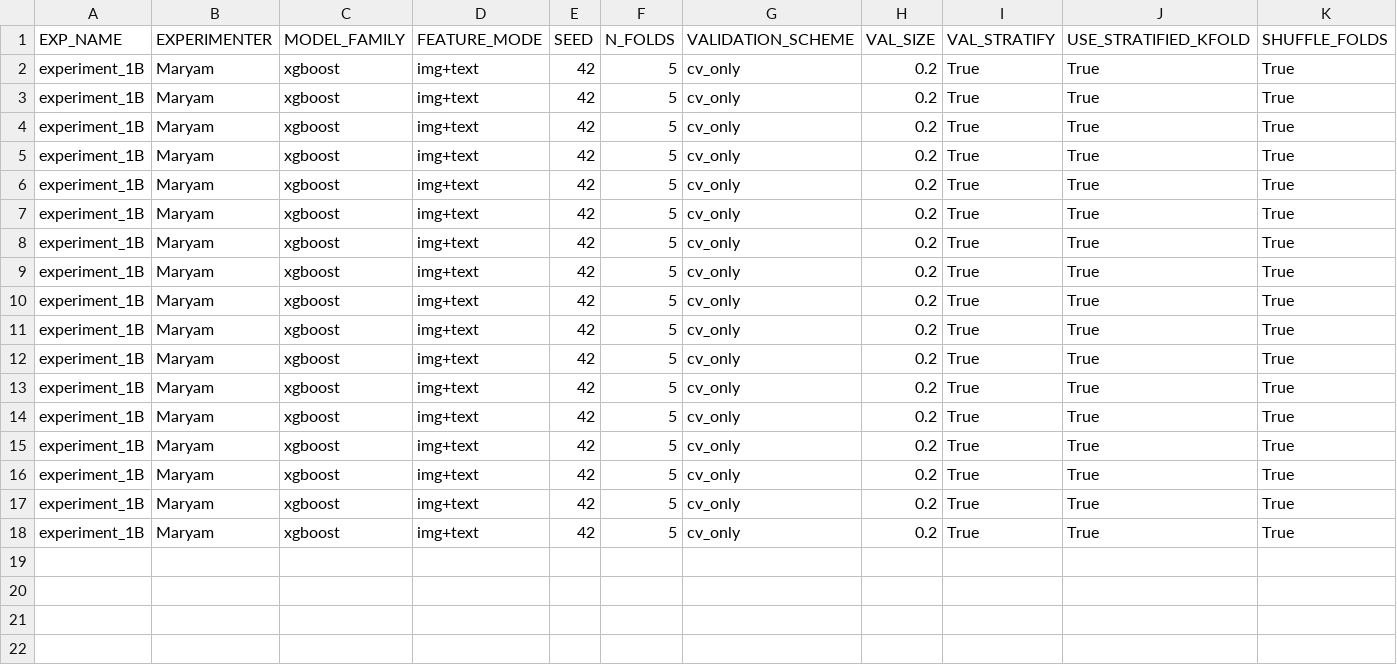
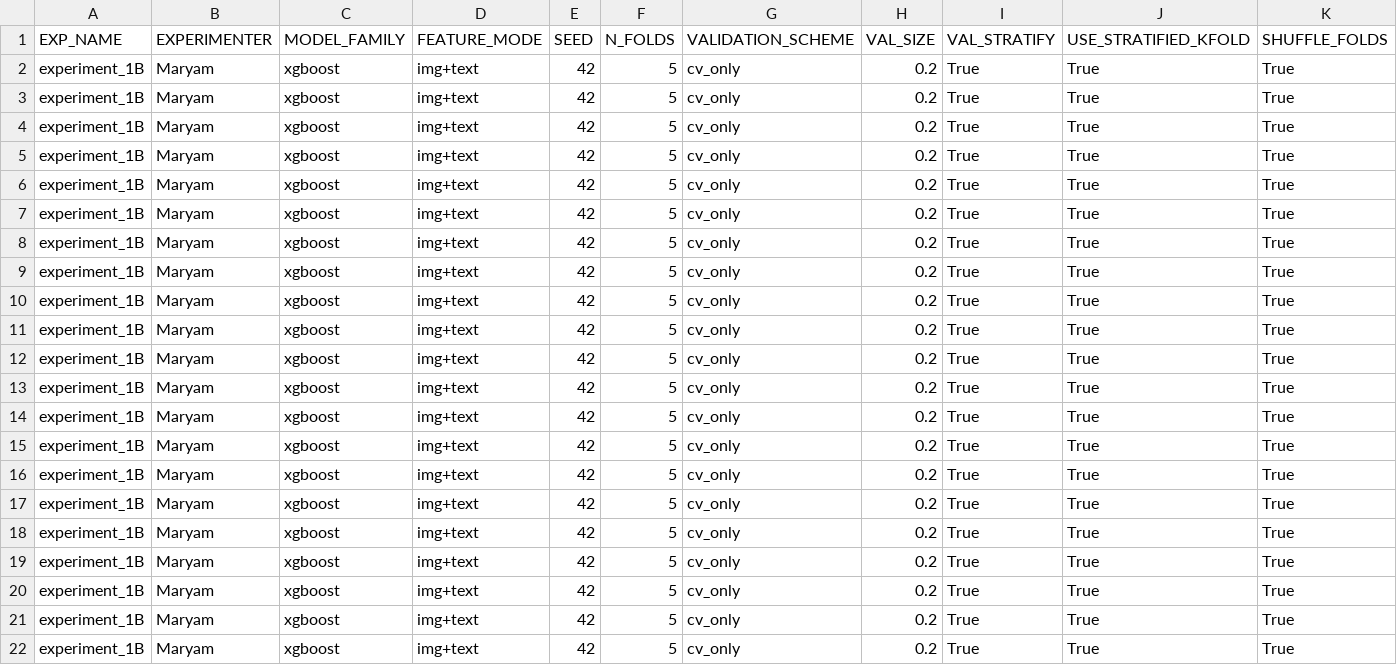
Before and after one commit to z-aqib/ml-competition, a CSV file: logs/experiments_log_Maryam.csv, drawn as a sheet; only a part is shown; rows hold the shown columns only; the diff names each change by its address in the sheet, - before the commit and + after, or states it on an @@ line.

Commit message:
experiment 12B,  0.5628

```diff
--- a/logs/experiments_log_Maryam.csv
+++ b/logs/experiments_log_Maryam.csv
+row 19: experiment_1B | Maryam | xgboost | img+text | 42 | 5 | cv_only | 0.2 | True | True | True
+row 20: experiment_1B | Maryam | xgboost | img+text | 42 | 5 | cv_only | 0.2 | True | True | True
+row 21: experiment_1B | Maryam | xgboost | img+text | 42 | 5 | cv_only | 0.2 | True | True | True
+row 22: experiment_1B | Maryam | xgboost | img+text | 42 | 5 | cv_only | 0.2 | True | True | True
```
Also changed, not shown: logs/xgboost_Maryam.csv, 1 other file.
